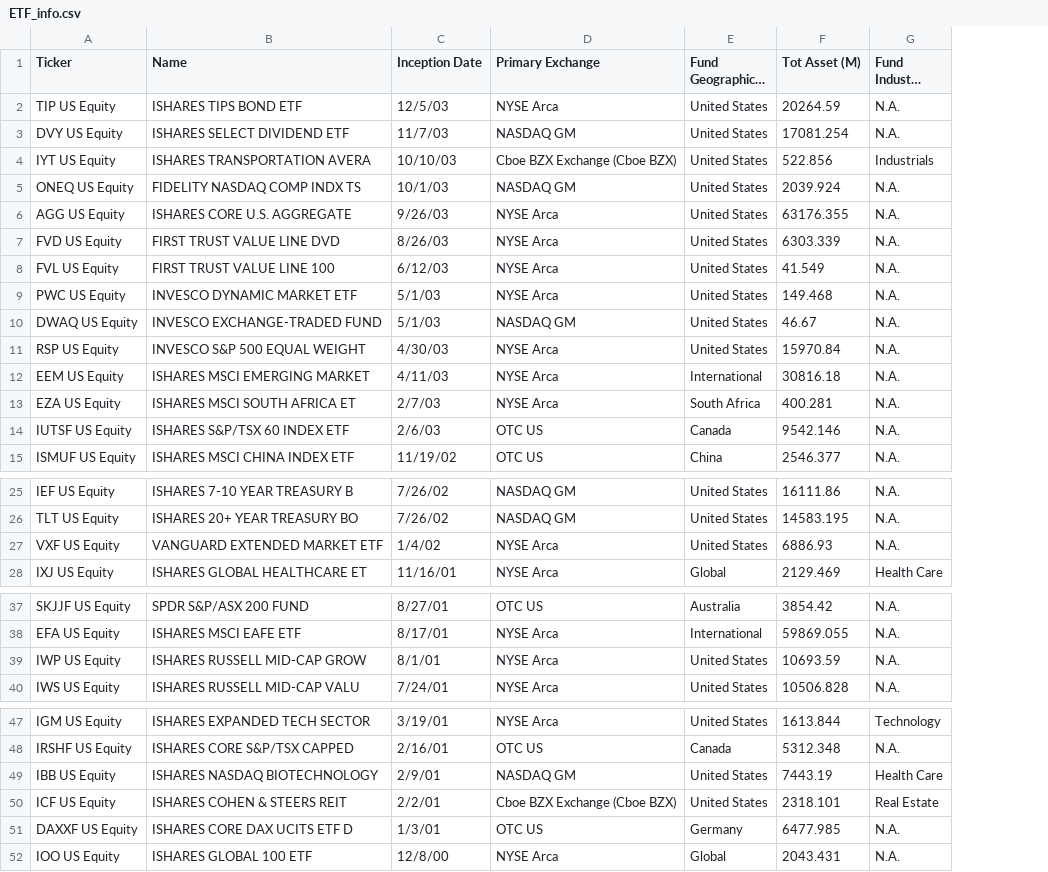
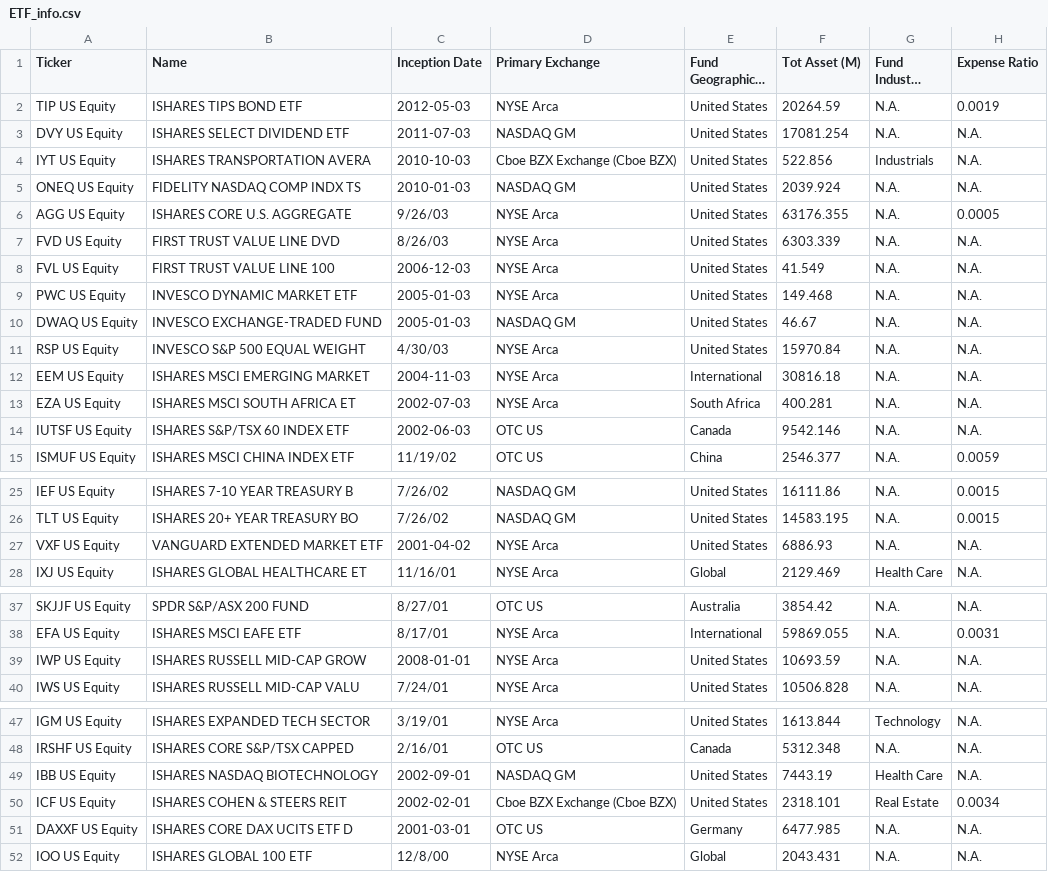
Before and after one commit to epgreig/robo-advisor, a CSV file: data/ETF_info.csv, drawn as a sheet; only a part is shown, gaps mark what is left out; long unchanged cells end in …; the diff names each change by its address in the sheet, - before the commit and + after, or states it on an @@ line.

Commit message:
Add ETF Expense Ratios (fee %) to ETF_info.csv

```diff
--- a/data/ETF_info.csv
+++ b/data/ETF_info.csv
+column H (Expense Ratio), rows 2-15: 0.0019 | N.A. | N.A. | N.A. | 0.0005 | N.A. | N.A. | N.A. | N.A. | N.A. | N.A. | N.A. | N.A. | 0.0059; rows 25-28: 0.0015 | 0.0015 | N.A. | N.A.; rows 37-40: N.A. | 0.0031 | N.A. | N.A.; rows 47-52: N.A. | N.A. | N.A. | 0.0034 | N.A. | N.A.
-C2 (Inception Date): 12/5/03
+C2 (Inception Date): 2012-05-03
-C3 (Inception Date): 11/7/03
+C3 (Inception Date): 2011-07-03
-C4 (Inception Date): 10/10/03
+C4 (Inception Date): 2010-10-03
-C5 (Inception Date): 10/1/03
+C5 (Inception Date): 2010-01-03
-C8 (Inception Date): 6/12/03
+C8 (Inception Date): 2006-12-03
-C9:C10 (Inception Date): 5/1/03
+C9:C10 (Inception Date): 2005-01-03
-C12 (Inception Date): 4/11/03
+C12 (Inception Date): 2004-11-03
-C13 (Inception Date): 2/7/03
+C13 (Inception Date): 2002-07-03
-C14 (Inception Date): 2/6/03
+C14 (Inception Date): 2002-06-03
-C27 (Inception Date): 1/4/02
+C27 (Inception Date): 2001-04-02
-C39 (Inception Date): 8/1/01
+C39 (Inception Date): 2008-01-01
-C49 (Inception Date): 2/9/01
+C49 (Inception Date): 2002-09-01
-C50 (Inception Date): 2/2/01
+C50 (Inception Date): 2002-02-01
-C51 (Inception Date): 1/3/01
+C51 (Inception Date): 2001-03-01
```
